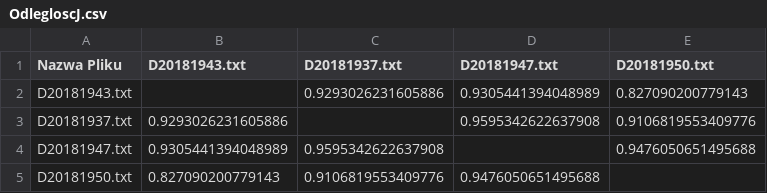
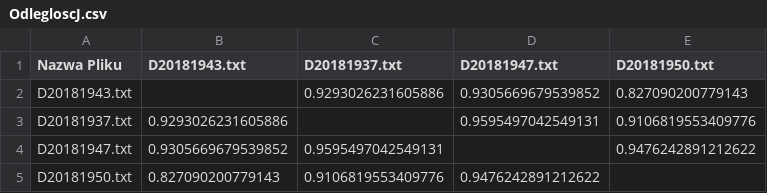
Before and after one commit to Signela/PorownywanieDokumentow, a CSV file: OdlegloscJ.csv, drawn as a sheet.

```diff
--- a/OdlegloscJ.csv
+++ b/OdlegloscJ.csv
@@ -1,5 +1,5 @@
 Nazwa Pliku;D20181943.txt;D20181937.txt;D20181947.txt;D20181950.txt
-D20181943.txt;;0.9293026231605886;0.9305441394048989;0.827090200779143
-D20181937.txt;0.9293026231605886;;0.9595342622637908;0.9106819553409776
-D20181947.txt;0.9305441394048989;0.9595342622637908;;0.9476050651495688
-D20181950.txt;0.827090200779143;0.9106819553409776;0.9476050651495688;
+D20181943.txt;;0.9293026231605886;0.9305669679539852;0.827090200779143
+D20181937.txt;0.9293026231605886;;0.9595497042549131;0.9106819553409776
+D20181947.txt;0.9305669679539852;0.9595497042549131;;0.9476242891212622
+D20181950.txt;0.827090200779143;0.9106819553409776;0.9476242891212622;
```
Also changed, not shown: OdlegloscK.csv, ProcentowePodobienstwoDokumentowJ.csv, 9 other files.
